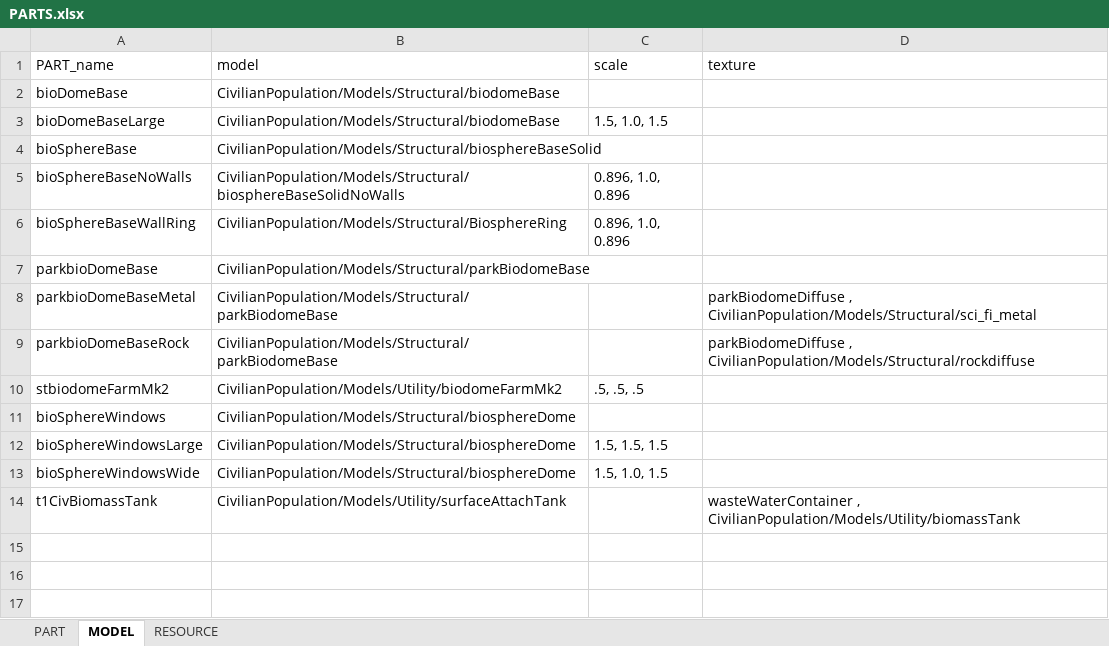
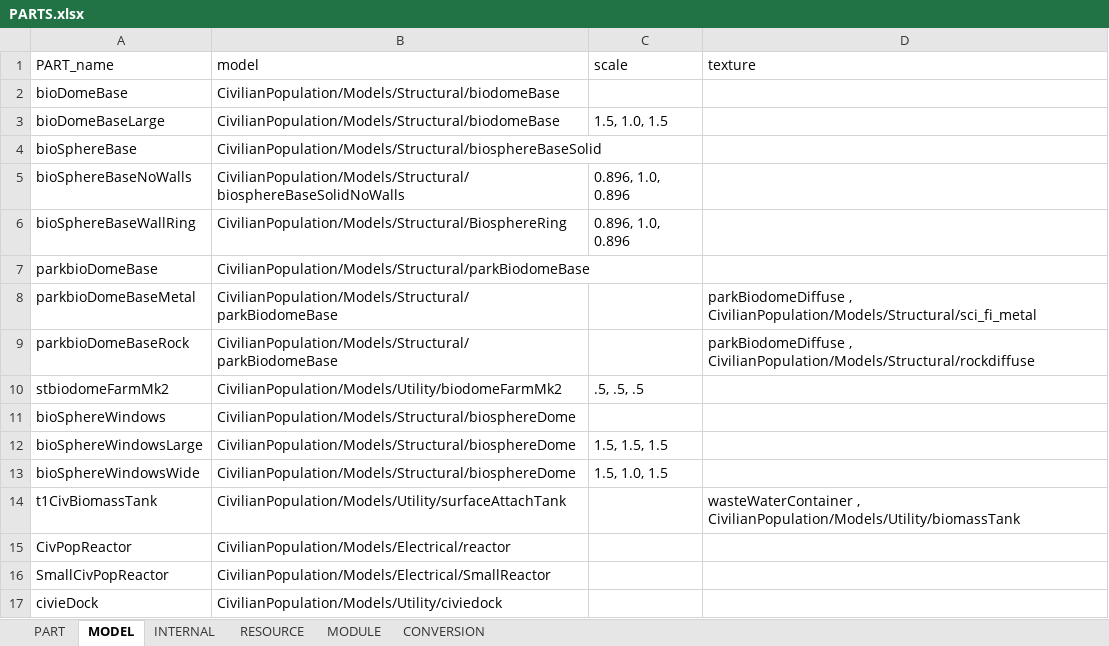
Before and after one commit to linuxgurugamer/CivilianPopulation, an Excel workbook: parts/src/main/resources/PARTS.xlsx, sheet MODEL, drawn as a sheet; values as stored, in another font and other column widths than the file's, no borders; the diff names each change by its address in the sheet, - before the commit and + after, or states it on an @@ line.

Commit message:
adding reactors and civilian dock

```diff
--- a/parts/src/main/resources/PARTS.xlsx (sheet MODEL)
+++ b/parts/src/main/resources/PARTS.xlsx (sheet MODEL)
+sheet tab: INTERNAL
+sheet tab: MODULE
+sheet tab: CONVERSION
+row 15: CivPopReactor | CivilianPopulation/Models/Electrical/reactor
+row 16: SmallCivPopReactor | CivilianPopulation/Models/Electrical/SmallReactor
+row 17: civieDock | CivilianPopulation/Models/Utility/civiedock
```
Also changed, not shown: sheet PART, sheet RESOURCE, 42 other files.
